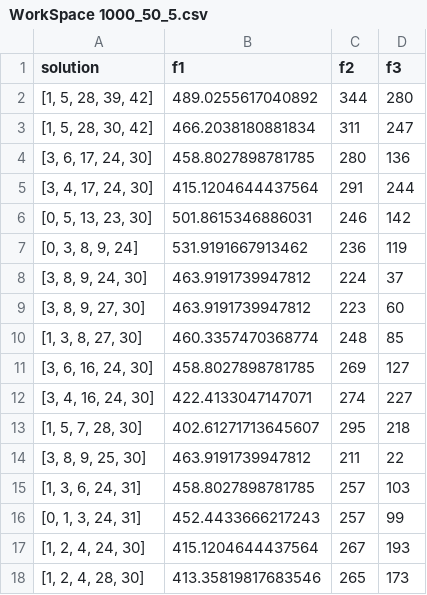
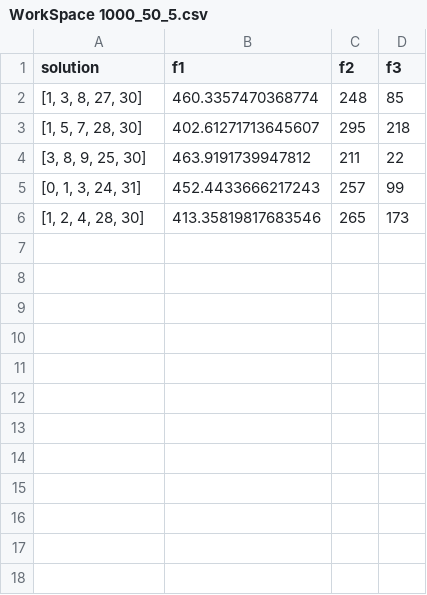
Before and after one commit to Manumrm8/TFM_optimization, a CSV file: Solutions/WorkSpace 1000_50_5.csv, drawn as a sheet.

```diff
--- a/Solutions/WorkSpace 1000_50_5.csv
+++ b/Solutions/WorkSpace 1000_50_5.csv
@@ -1,18 +1,6 @@
 solution,f1,f2,f3
-"[1, 5, 28, 39, 42]",489.0255617040892,344,280
-"[1, 5, 28, 30, 42]",466.2038180881834,311,247
-"[3, 6, 17, 24, 30]",458.8027898781785,280,136
-"[3, 4, 17, 24, 30]",415.1204644437564,291,244
-"[0, 5, 13, 23, 30]",501.8615346886031,246,142
-"[0, 3, 8, 9, 24]",531.9191667913462,236,119
-"[3, 8, 9, 24, 30]",463.9191739947812,224,37
-"[3, 8, 9, 27, 30]",463.9191739947812,223,60
 "[1, 3, 8, 27, 30]",460.3357470368774,248,85
-"[3, 6, 16, 24, 30]",458.8027898781785,269,127
-"[3, 4, 16, 24, 30]",422.4133047147071,274,227
 "[1, 5, 7, 28, 30]",402.61271713645607,295,218
 "[3, 8, 9, 25, 30]",463.9191739947812,211,22
-"[1, 3, 6, 24, 31]",458.8027898781785,257,103
 "[0, 1, 3, 24, 31]",452.4433666217243,257,99
-"[1, 2, 4, 24, 30]",415.1204644437564,267,193
 "[1, 2, 4, 28, 30]",413.35819817683546,265,173
```
Also changed, not shown: 11 other files.
